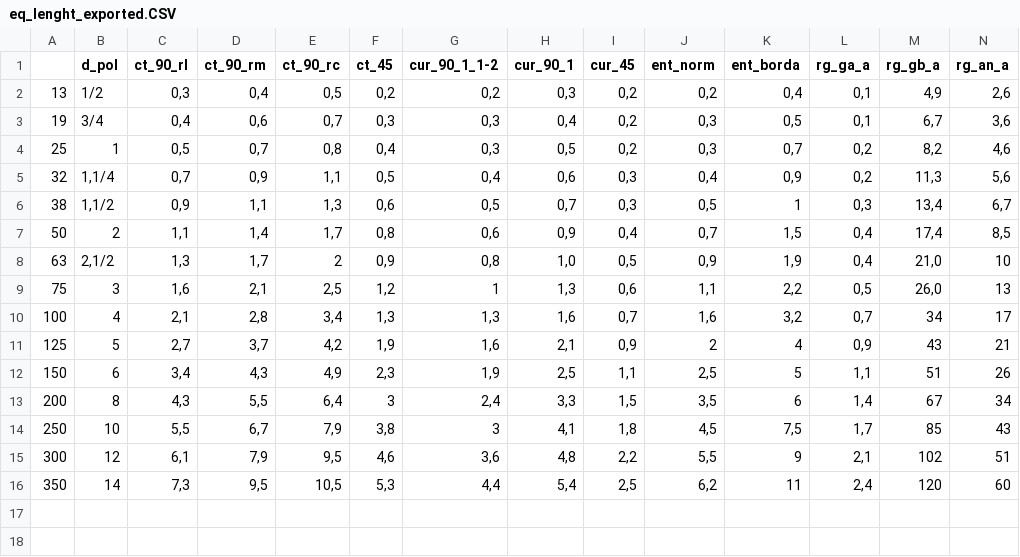
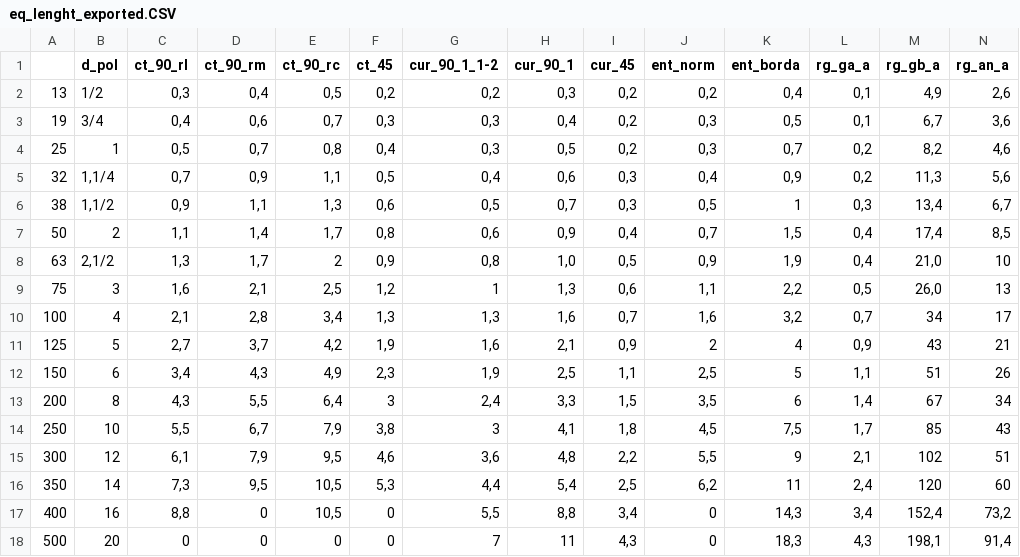
Before and after one commit to Toguti/centrifugal-pump-selection, a CSV file: src/db/eq_lenght_exported.CSV, drawn as a sheet; only a part is shown; rows hold the shown columns only; the diff names each change by its address in the sheet, - before the commit and + after, or states it on an @@ line.

```diff
--- a/src/db/eq_lenght_exported.CSV
+++ b/src/db/eq_lenght_exported.CSV
+row 17: 400 | 16 | 8,8 | 0 | 10,5 | 0 | 5,5 | 8,8 | 3,4 | 0 | 14,3 | 3,4 | 152,4 | 73,2
+row 18: 500 | 20 | 0 | 0 | 0 | 0 | 7 | 11 | 4,3 | 0 | 18,3 | 4,3 | 198,1 | 91,4
```
Also changed, not shown: 8 other files.
